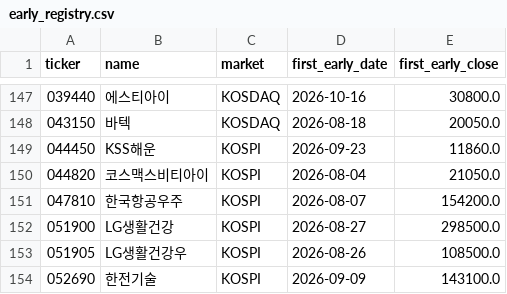
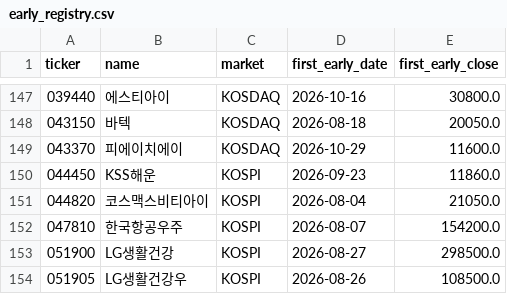
Before and after one commit to UDONGSALI/korea-stock-scanner, a CSV file: data/early_registry.csv, drawn as a sheet; only a part is shown, gaps mark what is left out; the shorter side is filled out with more unchanged rows.

```diff
--- a/data/early_registry.csv
+++ b/data/early_registry.csv
@@ -148,2 +148,3 @@
 043150,바텍,KOSDAQ,2026-08-18,20050.0
+043370,피에이치에이,KOSDAQ,2026-10-29,11600.0
 044450,KSS해운,KOSPI,2026-09-23,11860.0
```
Also changed, not shown: data/buy_priority.csv, data/buy_tracking.csv, 11 other files.
